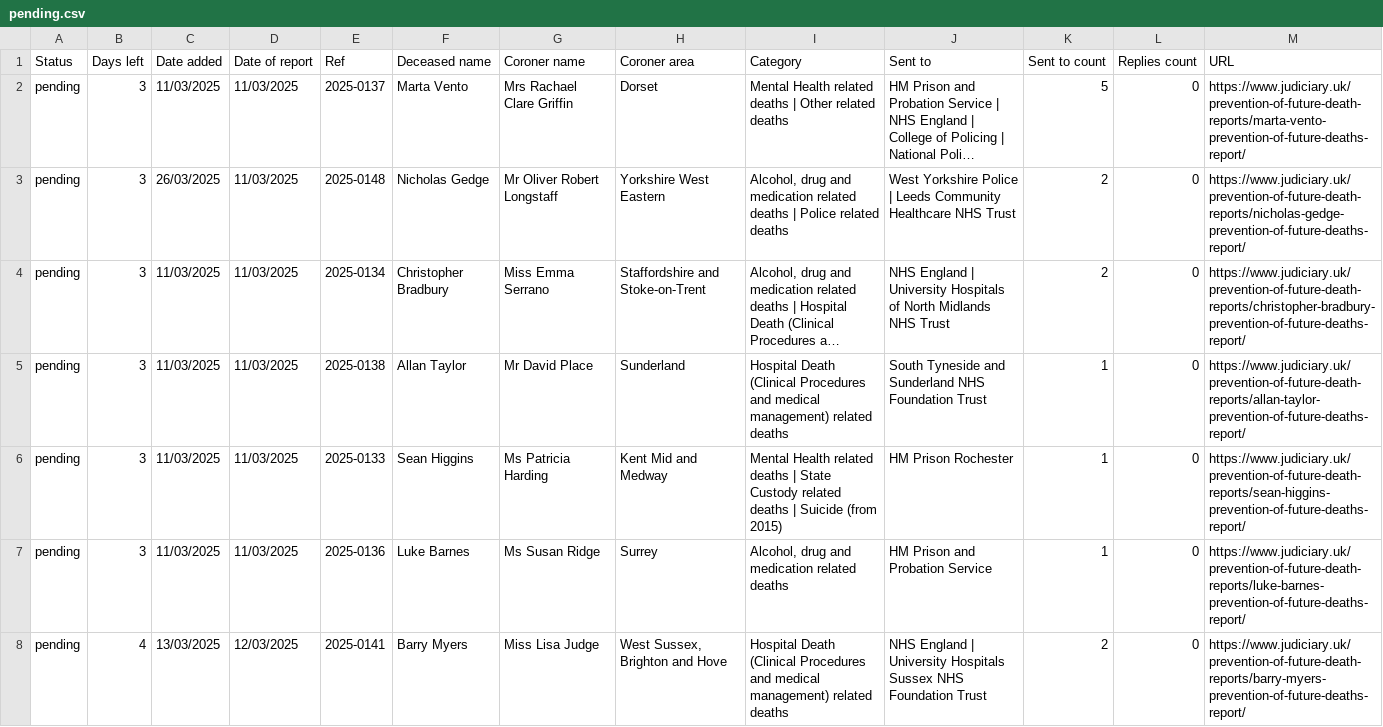
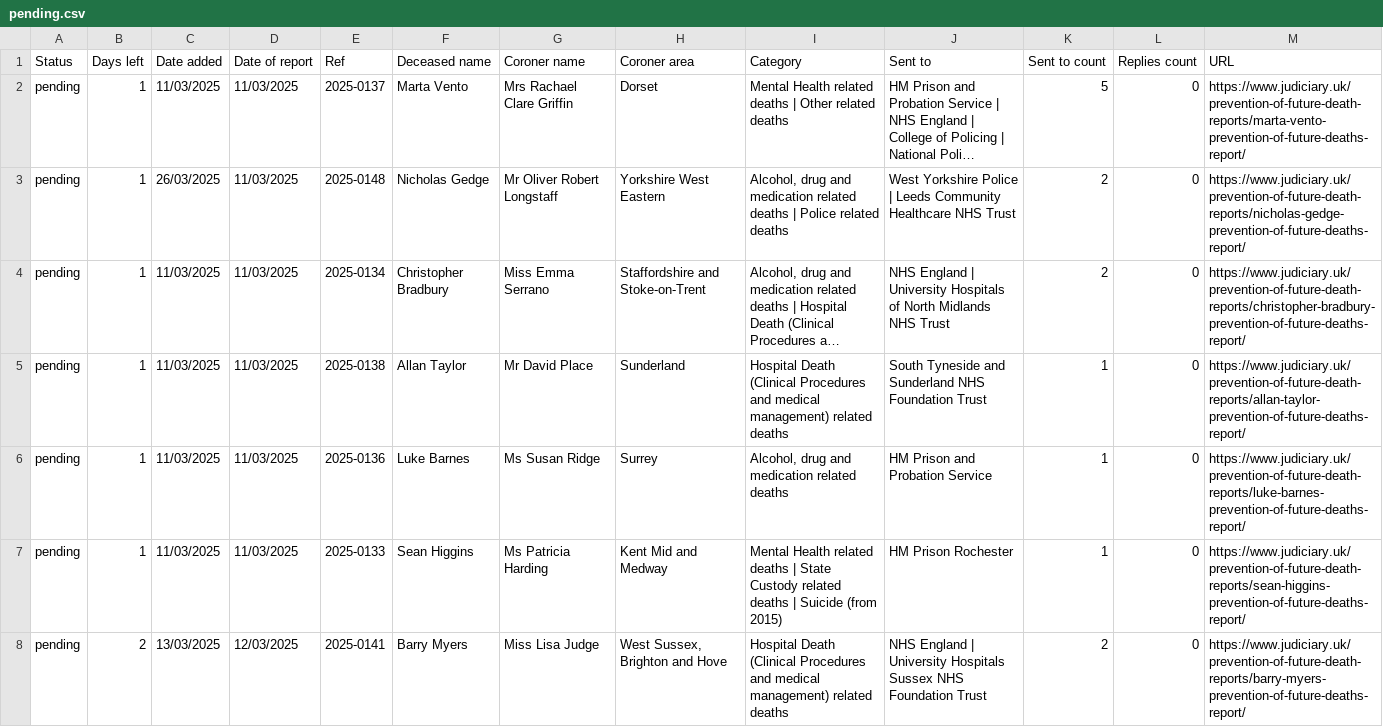
Before and after one commit to georgiarichards/preventabledeathstracker, a CSV file: src/analyse/counts/data/sent/reg28_by_status/pending.csv, drawn as a sheet; only a part is shown; long unchanged cells end in …; removed rows and columns are numbered as before the commit, all else as after; the diff covers the shown part only; the diff names each change by its address in the sheet, - before the commit and + after, or states it on an @@ line.

```diff
--- a/src/analyse/counts/data/sent/reg28_by_status/pending.csv
+++ b/src/analyse/counts/data/sent/reg28_by_status/pending.csv
-B2:B5 (Days left): 3
+B2:B5 (Days left): 1
-row 6: pending | 3 | 11/03/2025 | 11/03/2025 | 2025-0133 | Sean Higgins | Ms Patricia Harding | Kent Mid and Medway | Mental Health related deaths | State Custody related deaths | Suicide (from 2015) | HM Prison Rochester | 1 | 0 | https://www.judiciary.uk/prevention-of-future-death-reports/sean-higgins-prevention-of-future-deaths-report/
-B6 (Days left): 3
+B6 (Days left): 1
+row 7: pending | 1 | 11/03/2025 | 11/03/2025 | 2025-0133 | Sean Higgins | Ms Patricia Harding | Kent Mid and Medway | Mental Health related deaths | State Custody related deaths | Suicide (from 2015) | HM Prison Rochester | 1 | 0 | https://www.judiciary.uk/prevention-of-future-death-reports/sean-higgins-prevention-of-future-deaths-report/
-B8 (Days left): 4
+B8 (Days left): 2
```
Also changed, not shown: 2 added rows, 2 removed rows and 55 edited cells elsewhere in this file, src/analyse/counts/data/sent/last_month_reports.csv, src/analyse/counts/data/sent/reg28_by_status/completed.csv, 8 other files.
